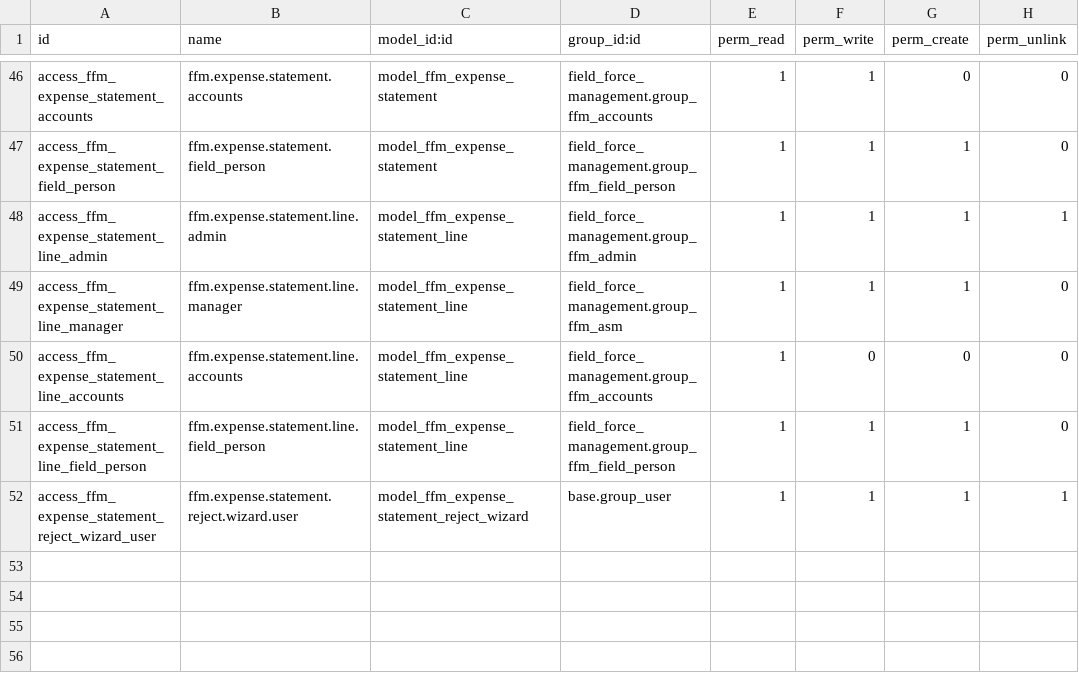
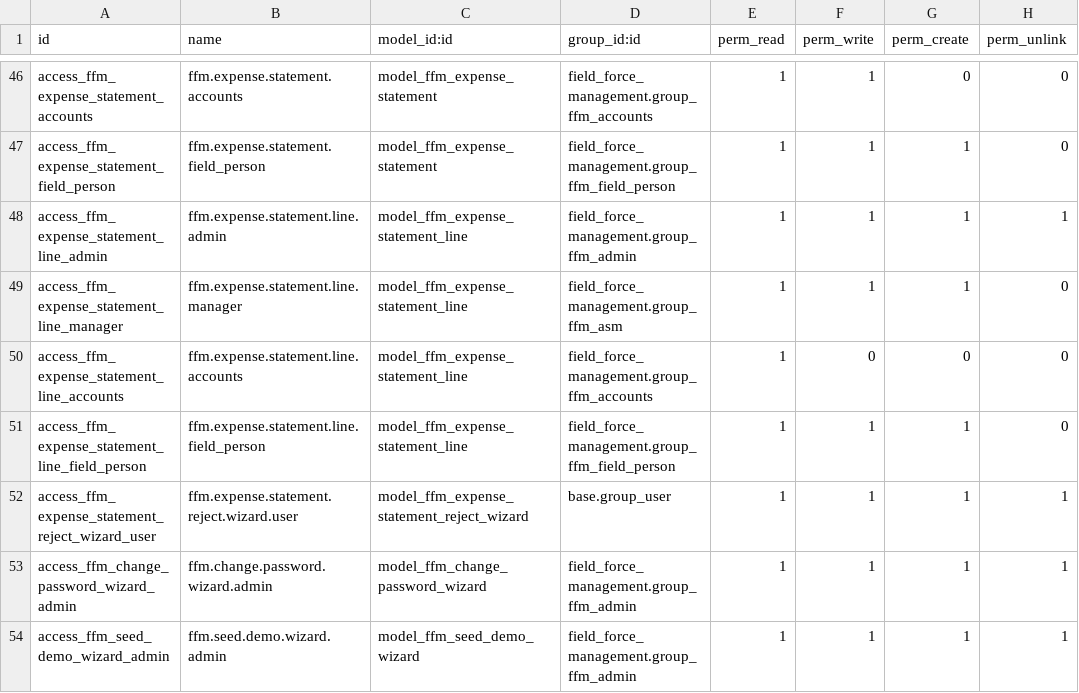
Before and after one commit to Arafath-Abir/field_force, a CSV file: extra_addons/ffm_daily_report/security/ir.model.access.csv, drawn as a sheet; only a part is shown, gaps mark what is left out.

Commit message:
fix(security): grant admin access rights for change password and seed demo wizards

```diff
--- a/extra_addons/ffm_daily_report/security/ir.model.access.csv
+++ b/extra_addons/ffm_daily_report/security/ir.model.access.csv
@@ -52 +52,3 @@ access_ffm_expense_statement_line_field_person,ffm.expense.statement.line.field_
 access_ffm_expense_statement_reject_wizard_user,ffm.expense.statement.reject.wizard.user,model_ffm_expense_statement_reject_wizard,base.group_user,1,1,1,1
+access_ffm_change_password_wizard_admin,ffm.change.password.wizard.admin,model_ffm_change_password_wizard,field_force_management.group_ffm_admin,1,1,1,1
+access_ffm_seed_demo_wizard_admin,ffm.seed.demo.wizard.admin,model_ffm_seed_demo_wizard,field_force_management.group_ffm_admin,1,1,1,1
```
